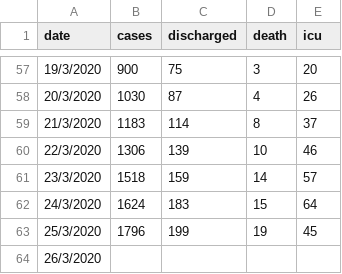
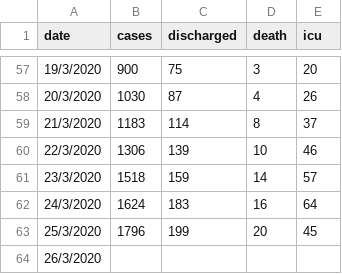
Before and after one commit to ynshung/covid-19-malaysia, a CSV file: covid-19-malaysia.csv, drawn as a sheet; only a part is shown, gaps mark what is left out.

Commit message:
update yesterday and today death cases

```diff
--- a/covid-19-malaysia.csv
+++ b/covid-19-malaysia.csv
@@ -61,4 +61,4 @@ date,cases,discharged,death,icu
 23/3/2020,1518,159,14,57
-24/3/2020,1624,183,15,64
-25/3/2020,1796,199,19,45
+24/3/2020,1624,183,16,64
+25/3/2020,1796,199,20,45
 26/3/2020,,,,
```
